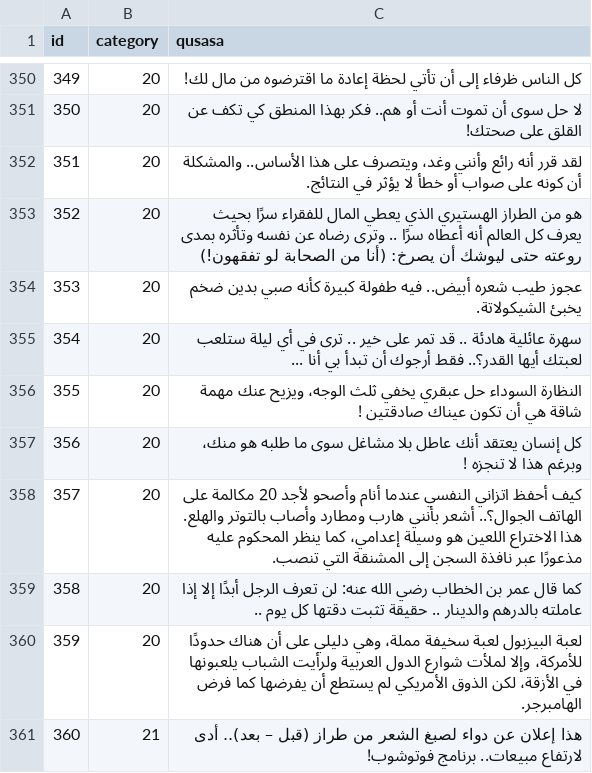
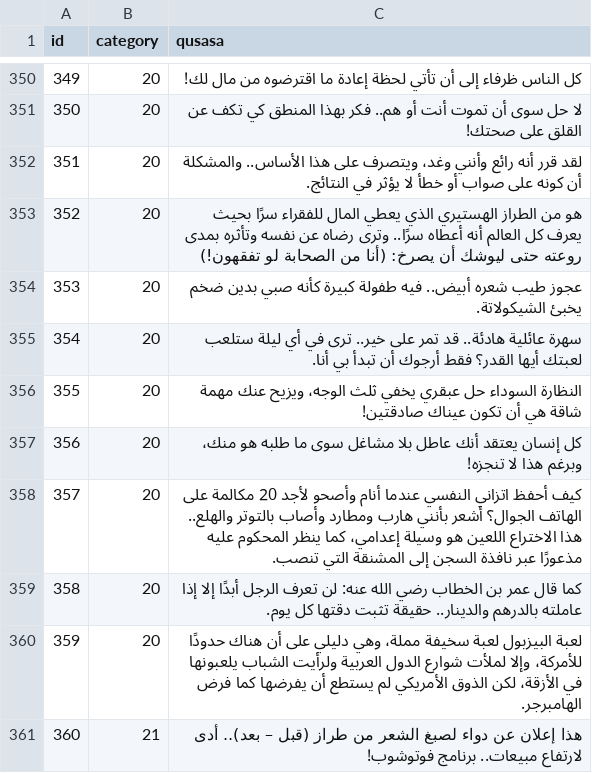
Before and after one commit to hammady/qusasat, a CSV file: data/qusasat.csv, drawn as a sheet; only a part is shown, gaps mark what is left out.

Commit message:
Update qusasat.csv

```diff
--- a/data/qusasat.csv
+++ b/data/qusasat.csv
@@ -375,9 +375,9 @@ id,category,qusasa
 351,20,لقد قرر أنه رائع وأنني وغد، ويتصرف على هذا الأساس.. والمشكلة أن كونه على صواب أو خطأ لا يؤثر في النتائج.
-352,20,هو من الطراز الهستيري الذي يعطي المال للفقراء سرًا بحيث يعرف كل العالم أنه أعطاه سرًا .. وترى رضاه عن نفسه وتأثره بمدى روعته حتى ليوشك أن يصرخ: (أنا من الصحابة لو تفقهون!)
+352,20,هو من الطراز الهستيري الذي يعطي المال للفقراء سرًا بحيث يعرف كل العالم أنه أعطاه سرًا.. وترى رضاه عن نفسه وتأثره بمدى روعته حتى ليوشك أن يصرخ: (أنا من الصحابة لو تفقهون!)
 353,20,عجوز طيب شعره أبيض.. فيه طفولة كبيرة كأنه صبي بدين ضخم يخبئ الشيكولاتة.
-354,20,سهرة عائلية هادئة .. قد تمر على خير .. ترى في أي ليلة ستلعب لعبتك أيها القدر؟.. فقط أرجوك أن تبدأ بي أنا ...
-355,20,النظارة السوداء حل عبقري يخفي ثلث الوجه، ويزيح عنك مهمة شاقة هي أن تكون عيناك صادقتين !
-356,20,كل إنسان يعتقد أنك عاطل بلا مشاغل سوى ما طلبه هو منك، وبرغم هذا لا تنجزه !
-357,20,كيف أحفظ اتزاني النفسي عندما أنام وأصحو لأجد 20 مكالمة على الهاتف الجوال؟.. أشعر بأنني هارب ومطارد وأصاب بالتوتر والهلع. هذا الاختراع اللعين هو وسيلة إعدامي، كما ينظر المحكوم عليه مذعورًا عبر نافذة السجن إلى المشنقة التي تنصب.
-358,20,كما قال عمر بن الخطاب رضي الله عنه: لن تعرف الرجل أبدًا إلا إذا عاملته بالدرهم والدينار .. حقيقة تثبت دقتها كل يوم ..
+354,20,سهرة عائلية هادئة.. قد تمر على خير.. ترى في أي ليلة ستلعب لعبتك أيها القدر؟ فقط أرجوك أن تبدأ بي أنا.
+355,20,النظارة السوداء حل عبقري يخفي ثلث الوجه، ويزيح عنك مهمة شاقة هي أن تكون عيناك صادقتين!
+356,20,كل إنسان يعتقد أنك عاطل بلا مشاغل سوى ما طلبه هو منك، وبرغم هذا لا تنجزه!
+357,20,كيف أحفظ اتزاني النفسي عندما أنام وأصحو لأجد 20 مكالمة على الهاتف الجوال؟ أشعر بأنني هارب ومطارد وأصاب بالتوتر والهلع.. هذا الاختراع اللعين هو وسيلة إعدامي، كما ينظر المحكوم عليه مذعورًا عبر نافذة السجن إلى المشنقة التي تنصب.
+358,20,كما قال عمر بن الخطاب رضي الله عنه: لن تعرف الرجل أبدًا إلا إذا عاملته بالدرهم والدينار.. حقيقة تثبت دقتها كل يوم.
 359,20,لعبة البيزبول لعبة سخيفة مملة، وهي دليلي على أن هناك حدودًا للأمركة، وإلا لملأت شوارع الدول العربية ولرأيت الشباب يلعبونها في الأزقة، لكن الذوق الأمريكي لم يستطع أن يفرضها كما فرض الهامبرجر.
```
